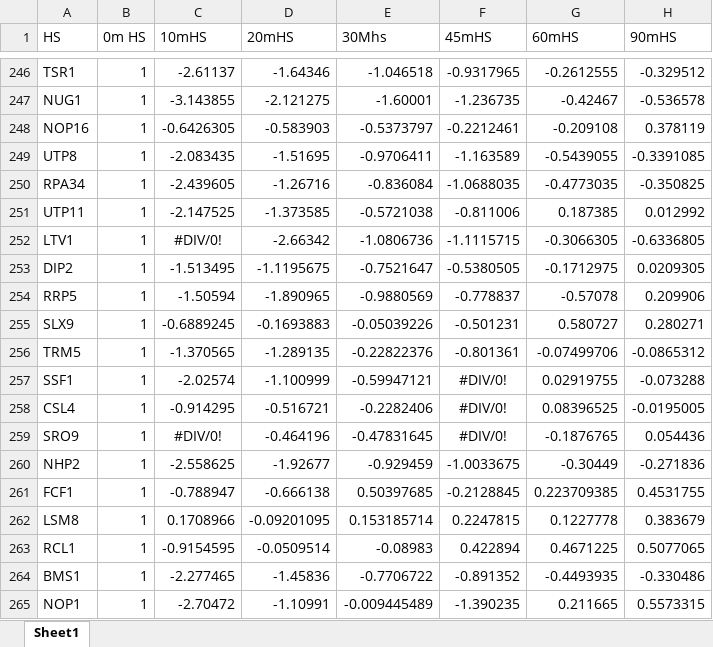
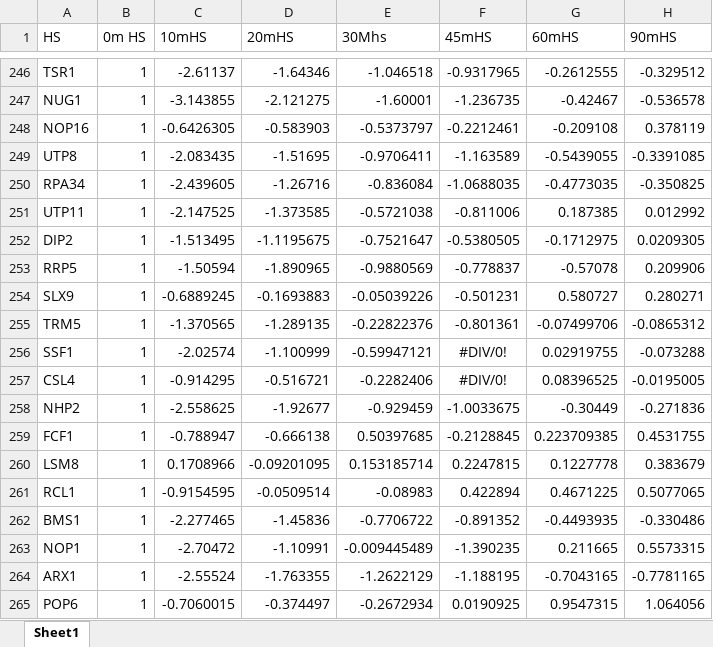
Before and after one commit to jayfoleyiv/Bioinf, an Excel workbook: Pearsons_CC/Python_Code/Reem_HS_RRB.xlsx, sheet Sheet1, drawn as a sheet; only a part is shown, gaps mark what is left out; the shorter side is filled out with more unchanged rows; values as stored, in another font and other column widths than the file's, no borders; the diff names each change by its address in the sheet, - before the commit and + after, or states it on an @@ line.

Commit message:
Add files via upload

```diff
--- a/Pearsons_CC/Python_Code/Reem_HS_RRB.xlsx (sheet Sheet1)
+++ b/Pearsons_CC/Python_Code/Reem_HS_RRB.xlsx (sheet Sheet1)
-row 252: LTV1 | 1 | #DIV/0! | -2.66342 | -1.0806736 | -1.1115715 | -0.3066305 | -0.6336805
-row 259: SRO9 | 1 | #DIV/0! | -0.464196 | -0.47831645 | #DIV/0! | -0.1876765 | 0.054436
```
